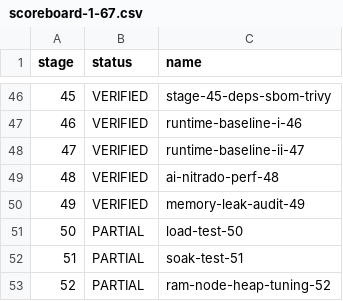
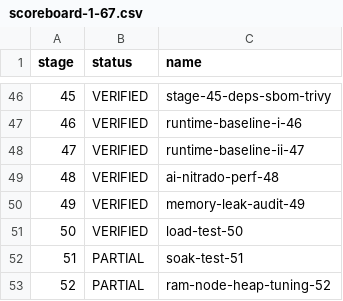
Before and after one commit to BlackFilesShadow/Discord-V-Bot, a CSV file: docs/audit/scoreboard-1-67.csv, drawn as a sheet; only a part is shown, gaps mark what is left out.

Commit message:
docs(audit): verify stage 50 evidence

```diff
--- a/docs/audit/scoreboard-1-67.csv
+++ b/docs/audit/scoreboard-1-67.csv
@@ -50,3 +50,3 @@ stage,status,name
 49,VERIFIED,memory-leak-audit-49
-50,PARTIAL,load-test-50
+50,VERIFIED,load-test-50
 51,PARTIAL,soak-test-51
```
Also changed, not shown: 7 other files.
